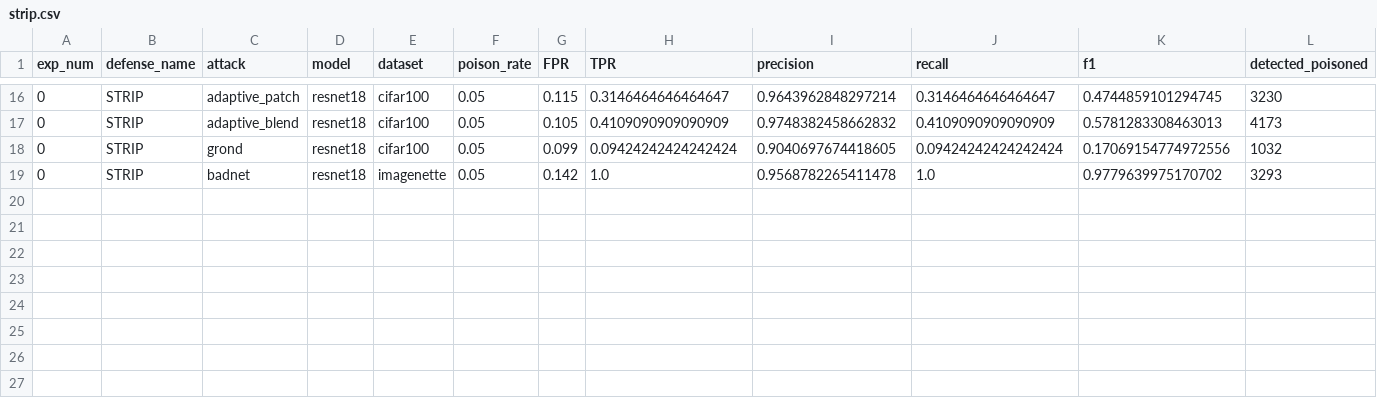
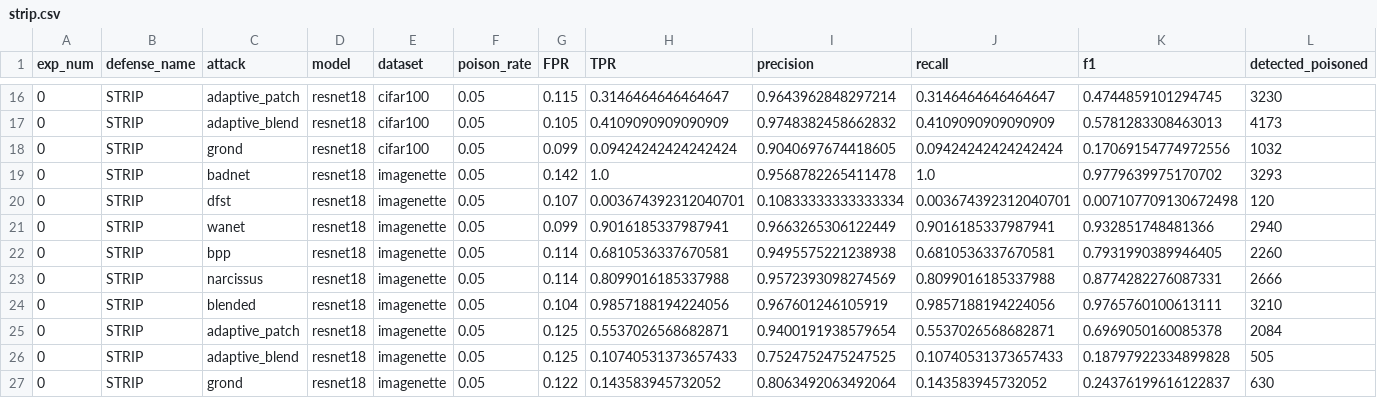
Before and after one commit to henkberendsen/backdoor-stealthiness, a CSV file: defenses/results/strip.csv, drawn as a sheet; only a part is shown, gaps mark what is left out; rows hold the shown columns only; the diff names each change by its address in the sheet, - before the commit and + after, or states it on an @@ line.

```diff
--- a/defenses/results/strip.csv
+++ b/defenses/results/strip.csv
+row 20: 0 | STRIP | dfst | resnet18 | imagenette | 0.05 | 0.107 | 0.003674392312040701 | 0.10833333333333334 | 0.003674392312040701 | 0.007107709130672498 | 120
+row 21: 0 | STRIP | wanet | resnet18 | imagenette | 0.05 | 0.099 | 0.9016185337987941 | 0.9663265306122449 | 0.9016185337987941 | 0.932851748481366 | 2940
+row 22: 0 | STRIP | bpp | resnet18 | imagenette | 0.05 | 0.114 | 0.6810536337670581 | 0.9495575221238938 | 0.6810536337670581 | 0.7931990389946405 | 2260
+row 23: 0 | STRIP | narcissus | resnet18 | imagenette | 0.05 | 0.114 | 0.8099016185337988 | 0.9572393098274569 | 0.8099016185337988 | 0.8774282276087331 | 2666
+row 24: 0 | STRIP | blended | resnet18 | imagenette | 0.05 | 0.104 | 0.9857188194224056 | 0.967601246105919 | 0.9857188194224056 | 0.9765760100613111 | 3210
+row 25: 0 | STRIP | adaptive_patch | resnet18 | imagenette | 0.05 | 0.125 | 0.5537026568682871 | 0.9400191938579654 | 0.5537026568682871 | 0.6969050160085378 | 2084
+row 26: 0 | STRIP | adaptive_blend | resnet18 | imagenette | 0.05 | 0.125 | 0.10740531373657433 | 0.7524752475247525 | 0.10740531373657433 | 0.18797922334899828 | 505
+row 27: 0 | STRIP | grond | resnet18 | imagenette | 0.05 | 0.122 | 0.143583945732052 | 0.8063492063492064 | 0.143583945732052 | 0.24376199616122837 | 630
```
Also changed, not shown: defenses/results/activation_clustering.csv, defenses/results/spectral_signatures.csv, 1 other file.
